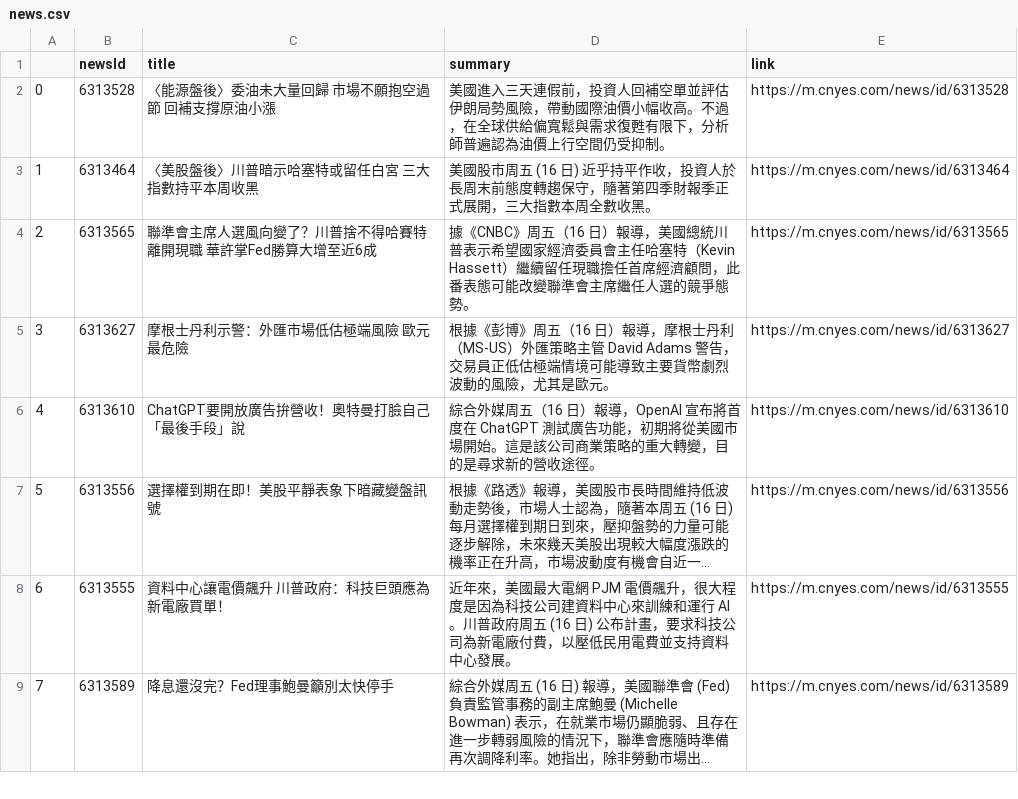
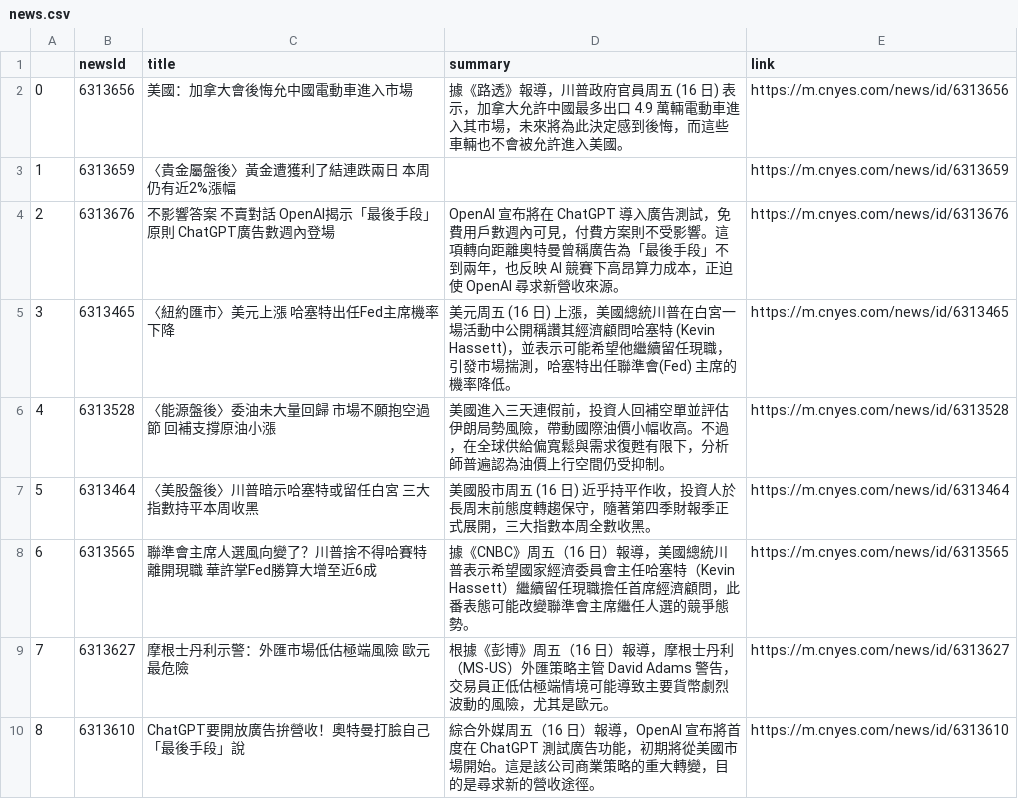
Before and after one commit to sonia9453/test_github_actions, a CSV file: news.csv, drawn as a sheet; only a part is shown; the shorter side is filled out with more unchanged rows; long unchanged cells end in …; addresses are those after the commit; the diff names each change by its address in the sheet, - before the commit and + after, or states it on an @@ line.

Commit message:
更新鉅亨網

```diff
--- a/news.csv
+++ b/news.csv
+row 2: 0 | 6313656 | 美國：加拿大會後悔允中國電動車進入市場 | 據《路透》報導，川普政府官員周五 (16 日) 表示，加拿大允許中國最多出口 4.9 萬輛電動車進入其市場，未來將為此決定感到後悔，而這些車輛也不會被允許進入美國。 | https://m.cnyes.com/news/id/6313656
+row 3: 1 | 6313659 | 〈貴金屬盤後〉黃金遭獲利了結連跌兩日 本周仍有近2%漲幅 |  | https://m.cnyes.com/news/id/6313659
+row 4: 2 | 6313676 | 不影響答案 不賣對話 OpenAI揭示「最後手段」原則 ChatGPT廣告數週內登場 | OpenAI 宣布將在 ChatGPT 導入廣告測試，免費用戶數週內可見，付費方案則不受影響。這項轉向距離奧特曼曾稱廣告為「最後手段」不到兩年，也反映 AI 競賽下高昂算力成本，正迫使 OpenAI 尋求新營收來源。 | https://m.cnyes.com/news/id/6313676
+row 5: 3 | 6313465 | 〈紐約匯市〉美元上漲 哈塞特出任Fed主席機率下降 | 美元周五 (16 日) 上漲，美國總統川普在白宮一場活動中公開稱讚其經濟顧問哈塞特 (Kevin Hassett)，並表示可能希望他繼續留任現職，引發市場揣測，哈塞特出任聯準會(Fed) 主席的機率降低。 | https://m.cnyes.com/news/id/6313465
@@ column A renumbered from row 6 down @@
```
